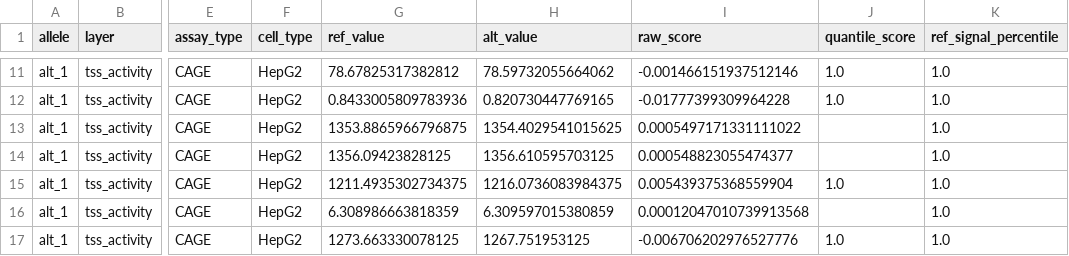
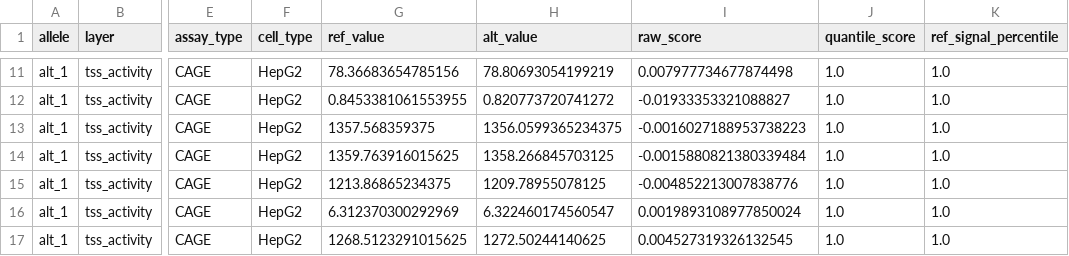
Before and after one commit to shntnu/chorus, a TSV file: examples/walkthroughs/variant_analysis/FTO_rs1421085/example_output.tsv, drawn as a sheet; only a part is shown, gaps mark what is left out; the diff covers the shown part only; the diff names each change by its address in the sheet, - before the commit and + after, or states it on an @@ line.

```diff
--- a/examples/walkthroughs/variant_analysis/FTO_rs1421085/example_output.tsv
+++ b/examples/walkthroughs/variant_analysis/FTO_rs1421085/example_output.tsv
-G11 (ref_value): 78.67825317382812
+G11 (ref_value): 78.36683654785156
-H11 (alt_value): 78.59732055664062
+H11 (alt_value): 78.80693054199219
-I11 (raw_score): -0.001466151937512146
+I11 (raw_score): 0.007977734677874498
-G12 (ref_value): 0.8433005809783936
+G12 (ref_value): 0.8453381061553955
-H12 (alt_value): 0.820730447769165
+H12 (alt_value): 0.820773720741272
-I12 (raw_score): -0.01777399309964228
+I12 (raw_score): -0.01933353321088827
-G13 (ref_value): 1353.8865966796875
+G13 (ref_value): 1357.568359375
-H13 (alt_value): 1354.4029541015625
+H13 (alt_value): 1356.0599365234375
-I13 (raw_score): 0.0005497171331111022
+I13 (raw_score): -0.0016027188953738223
-J13:J14 (quantile_score): (empty)
+J13:J14 (quantile_score): 1.0
-G14 (ref_value): 1356.09423828125
+G14 (ref_value): 1359.763916015625
-H14 (alt_value): 1356.610595703125
+H14 (alt_value): 1358.266845703125
-I14 (raw_score): 0.000548823055474377
+I14 (raw_score): -0.0015880821380339484
-G15 (ref_value): 1211.4935302734375
+G15 (ref_value): 1213.86865234375
-H15 (alt_value): 1216.0736083984375
+H15 (alt_value): 1209.78955078125
-I15 (raw_score): 0.005439375368559904
+I15 (raw_score): -0.004852213007838776
-G16 (ref_value): 6.308986663818359
+G16 (ref_value): 6.312370300292969
-H16 (alt_value): 6.309597015380859
+H16 (alt_value): 6.322460174560547
-I16 (raw_score): 0.00012047010739913568
+I16 (raw_score): 0.0019893108977850024
-J16 (quantile_score): (empty)
+J16 (quantile_score): 1.0
-G17 (ref_value): 1273.663330078125
+G17 (ref_value): 1268.5123291015625
-H17 (alt_value): 1267.751953125
+H17 (alt_value): 1272.50244140625
-I17 (raw_score): -0.006706202976527776
+I17 (raw_score): 0.004527319326132545
```
Also changed, not shown: 30 edited cells elsewhere in this file, examples/walkthroughs/validation/SORT1_rs12740374_with_CEBP/example_output.tsv, examples/walkthroughs/variant_analysis/BCL11A_rs1427407/example_output.tsv, 28 other files.
